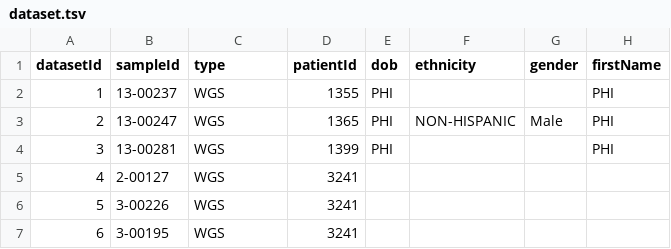
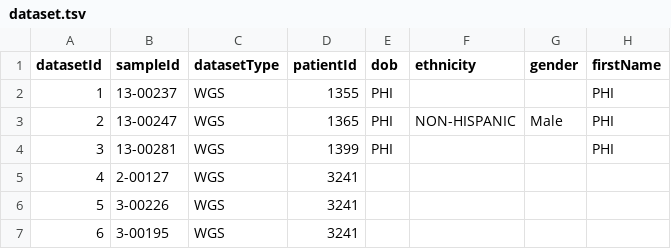
Before and after one commit to ohsu-comp-bio/dms-es, a TSV file: logstash/baml/dataset.tsv, drawn as a sheet; only a part is shown; the diff names each change by its address in the sheet, - before the commit and + after, or states it on an @@ line.

Commit message:
add logstash config for CCC/OHSU data; normalize field names across all

```diff
--- a/logstash/baml/dataset.tsv
+++ b/logstash/baml/dataset.tsv
-C1: type
+C1: datasetType
```
Also changed, not shown: 10 other files.
